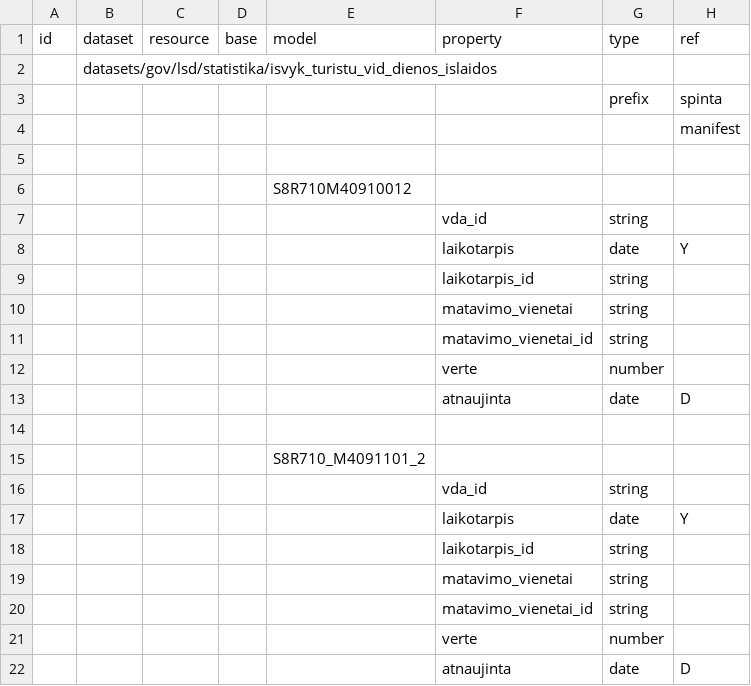
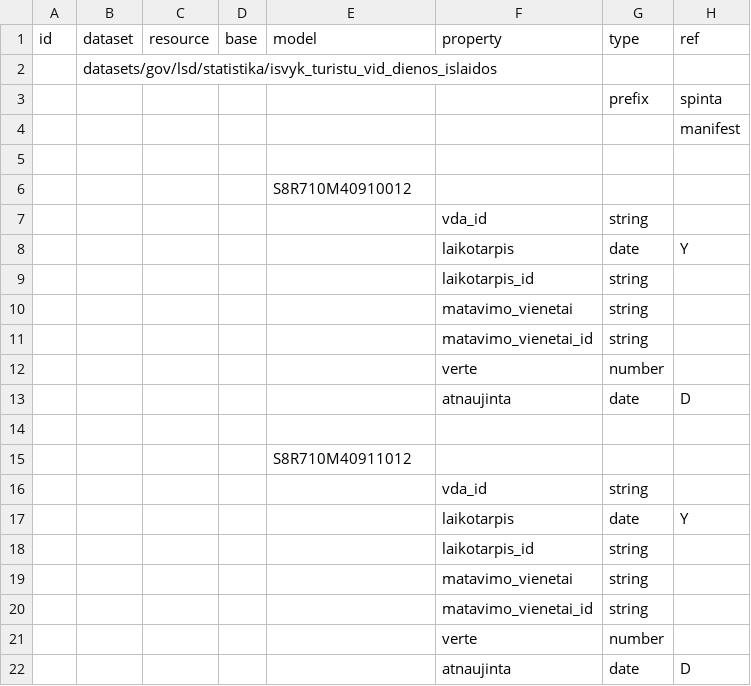
Before and after one commit to atviriduomenys/manifest, a CSV file: datasets/gov/lsd/statistika/isvyk_turistu_vid_dienos_islaidos.csv, drawn as a sheet; only a part is shown; the diff names each change by its address in the sheet, - before the commit and + after, or states it on an @@ line.

Commit message:
Update identifier for tourist expenditure dataset

```diff
--- a/datasets/gov/lsd/statistika/isvyk_turistu_vid_dienos_islaidos.csv
+++ b/datasets/gov/lsd/statistika/isvyk_turistu_vid_dienos_islaidos.csv
-E15 (model): S8R710_M4091101_2
+E15 (model): S8R710M40911012
```
